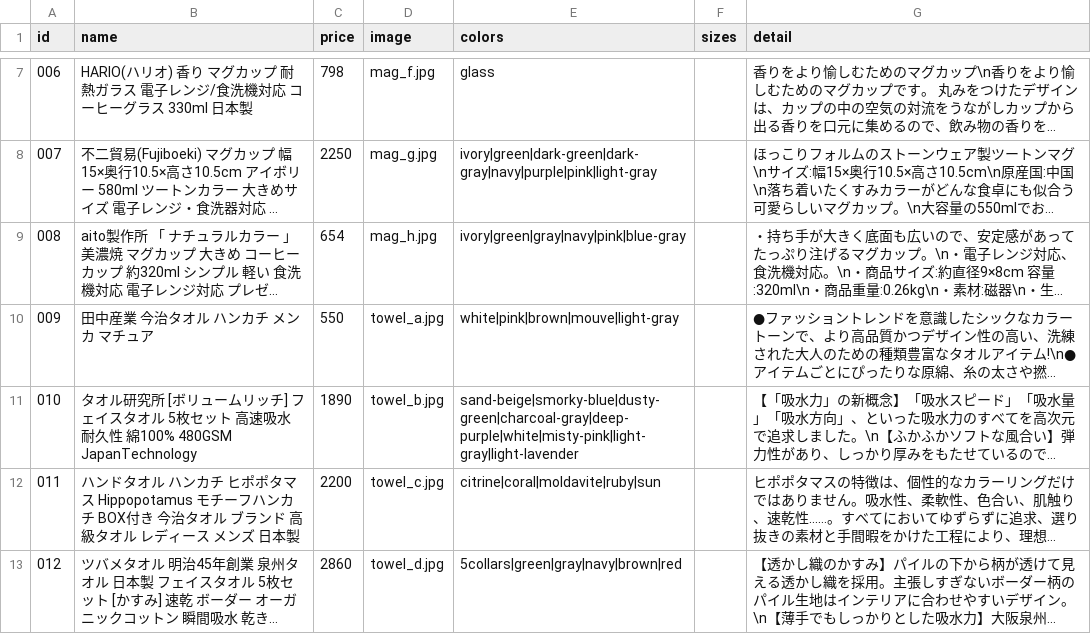
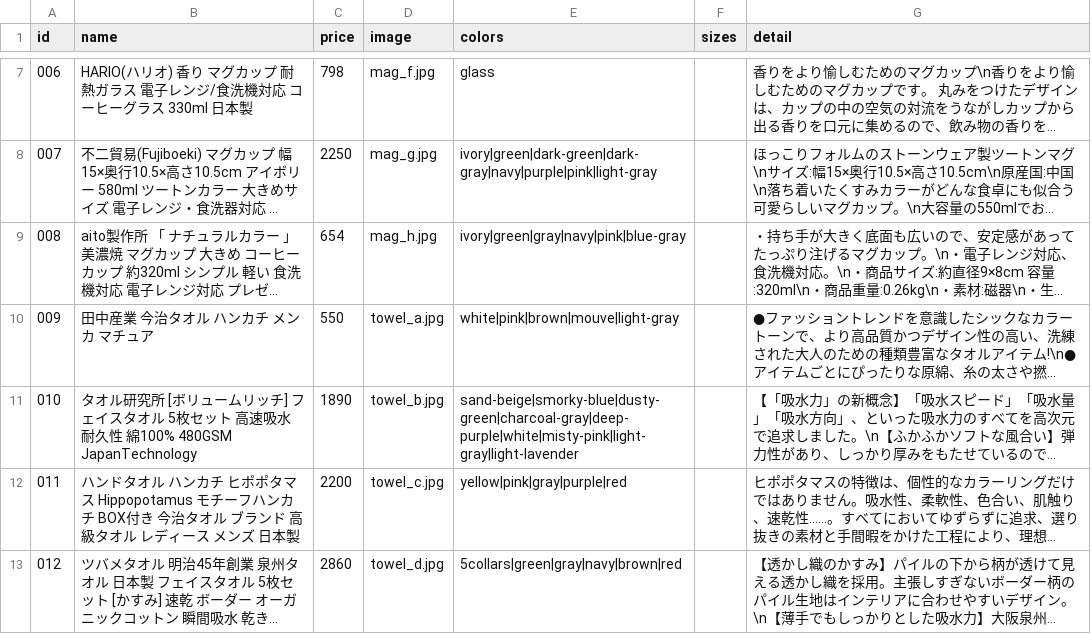
Before and after one commit to Tos0301/control_site, a CSV file: data/products.csv, drawn as a sheet; only a part is shown, gaps mark what is left out; long unchanged cells end in …; the diff names each change by its address in the sheet, - before the commit and + after, or states it on an @@ line.

```diff
--- a/data/products.csv
+++ b/data/products.csv
-E12 (colors): citrine|coral|moldavite|ruby|sun
+E12 (colors): yellow|pink|gray|purple|red
```
Also changed, not shown: 8 other files.
